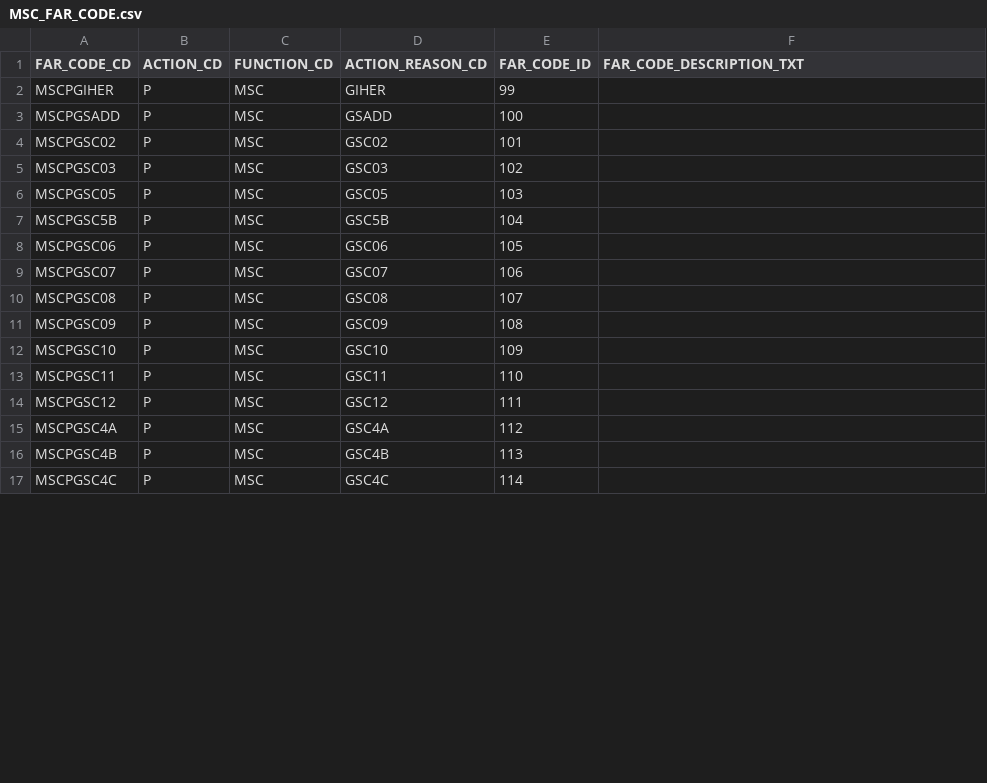
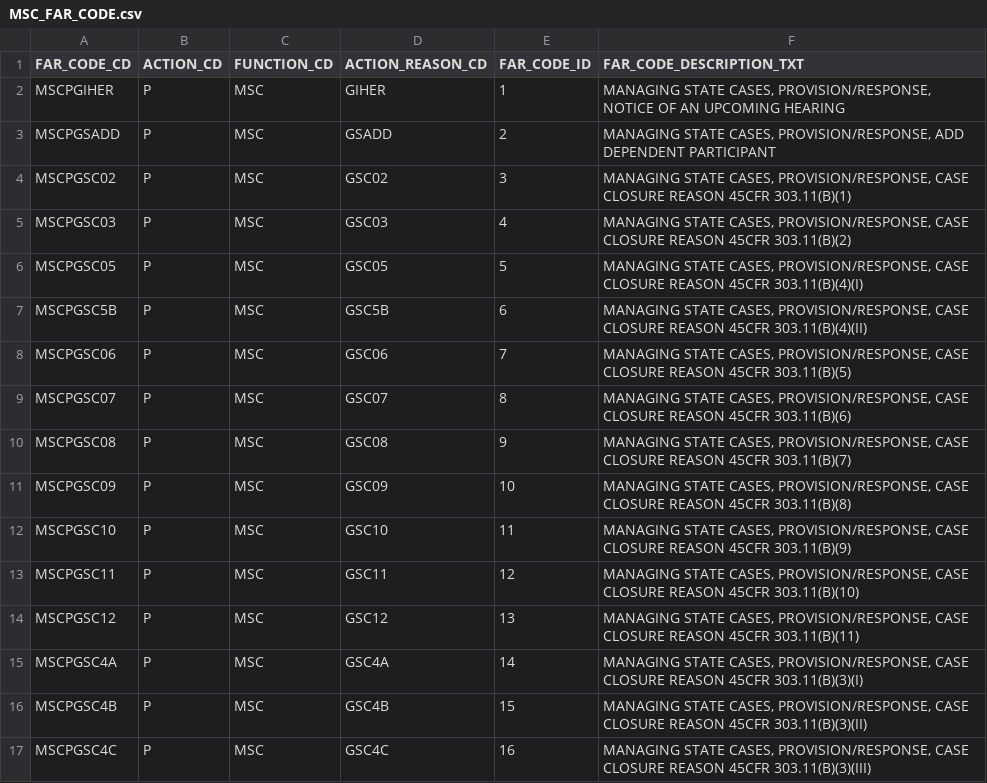
Before and after one commit to codyhui8/csenetExtractor, a CSV file: generatedFiles/MSC_FAR_CODE.csv, drawn as a sheet; only a part is shown; the diff covers the shown part only.

Commit message:
Functionality to create postgresql table definition for FAR_CODE table with the 'FAR_CODE_DESCRIPTION_TXT' field

```diff
--- a/generatedFiles/MSC_FAR_CODE.csv
+++ b/generatedFiles/MSC_FAR_CODE.csv
@@ -1,17 +1,17 @@
 FAR_CODE_CD,ACTION_CD,FUNCTION_CD,ACTION_REASON_CD,FAR_CODE_ID,FAR_CODE_DESCRIPTION_TXT
-MSCPGIHER,P,MSC,GIHER,99,
-MSCPGSADD,P,MSC,GSADD,100,
-MSCPGSC02,P,MSC,GSC02,101,
-MSCPGSC03,P,MSC,GSC03,102,
-MSCPGSC05,P,MSC,GSC05,103,
-MSCPGSC5B,P,MSC,GSC5B,104,
-MSCPGSC06,P,MSC,GSC06,105,
-MSCPGSC07,P,MSC,GSC07,106,
-MSCPGSC08,P,MSC,GSC08,107,
-MSCPGSC09,P,MSC,GSC09,108,
-MSCPGSC10,P,MSC,GSC10,109,
-MSCPGSC11,P,MSC,GSC11,110,
-MSCPGSC12,P,MSC,GSC12,111,
-MSCPGSC4A,P,MSC,GSC4A,112,
-MSCPGSC4B,P,MSC,GSC4B,113,
-MSCPGSC4C,P,MSC,GSC4C,114,
+MSCPGIHER,P,MSC,GIHER,1,"MANAGING STATE CASES, PROVISION/RESPONSE, NOTICE OF AN UPCOMING HEARING"
+MSCPGSADD,P,MSC,GSADD,2,"MANAGING STATE CASES, PROVISION/RESPONSE, ADD DEPENDENT PARTICIPANT"
+MSCPGSC02,P,MSC,GSC02,3,"MANAGING STATE CASES, PROVISION/RESPONSE, CASE CLOSURE REASON 45CFR 303.11(B)(1)"
+MSCPGSC03,P,MSC,GSC03,4,"MANAGING STATE CASES, PROVISION/RESPONSE, CASE CLOSURE REASON 45CFR 303.11(B)(2)"
+MSCPGSC05,P,MSC,GSC05,5,"MANAGING STATE CASES, PROVISION/RESPONSE, CASE CLOSURE REASON 45CFR 303.11(B)(4)(I)"
+MSCPGSC5B,P,MSC,GSC5B,6,"MANAGING STATE CASES, PROVISION/RESPONSE, CASE CLOSURE REASON 45CFR 303.11(B)(4)(II)"
+MSCPGSC06,P,MSC,GSC06,7,"MANAGING STATE CASES, PROVISION/RESPONSE, CASE CLOSURE REASON 45CFR 303.11(B)(5)"
+MSCPGSC07,P,MSC,GSC07,8,"MANAGING STATE CASES, PROVISION/RESPONSE, CASE CLOSURE REASON 45CFR 303.11(B)(6)"
+MSCPGSC08,P,MSC,GSC08,9,"MANAGING STATE CASES, PROVISION/RESPONSE, CASE CLOSURE REASON 45CFR 303.11(B)(7)"
+MSCPGSC09,P,MSC,GSC09,10,"MANAGING STATE CASES, PROVISION/RESPONSE, CASE CLOSURE REASON 45CFR 303.11(B)(8)"
+MSCPGSC10,P,MSC,GSC10,11,"MANAGING STATE CASES, PROVISION/RESPONSE, CASE CLOSURE REASON 45CFR 303.11(B)(9)"
+MSCPGSC11,P,MSC,GSC11,12,"MANAGING STATE CASES, PROVISION/RESPONSE, CASE CLOSURE REASON 45CFR 303.11(B)(10)"
+MSCPGSC12,P,MSC,GSC12,13,"MANAGING STATE CASES, PROVISION/RESPONSE, CASE CLOSURE REASON 45CFR 303.11(B)(11)"
+MSCPGSC4A,P,MSC,GSC4A,14,"MANAGING STATE CASES, PROVISION/RESPONSE, CASE CLOSURE REASON 45CFR 303.11(B)(3)(I)"
+MSCPGSC4B,P,MSC,GSC4B,15,"MANAGING STATE CASES, PROVISION/RESPONSE, CASE CLOSURE REASON 45CFR 303.11(B)(3)(II)"
+MSCPGSC4C,P,MSC,GSC4C,16,"MANAGING STATE CASES, PROVISION/RESPONSE, CASE CLOSURE REASON 45CFR 303.11(B)(3)(III)"
```
Also changed, not shown: 18 added rows and 56 edited cells elsewhere in this file, CSENetTableExtractions/ENF.csv, generatedFiles/EST.csv, 18 other files.
